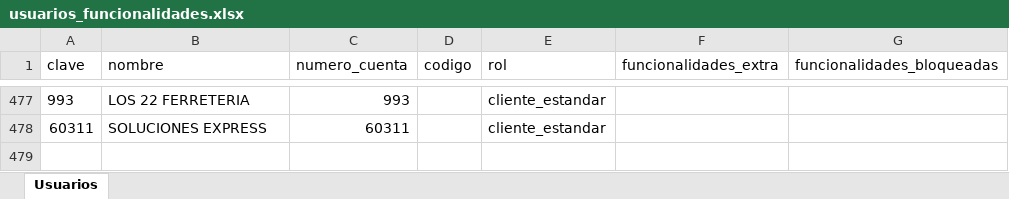
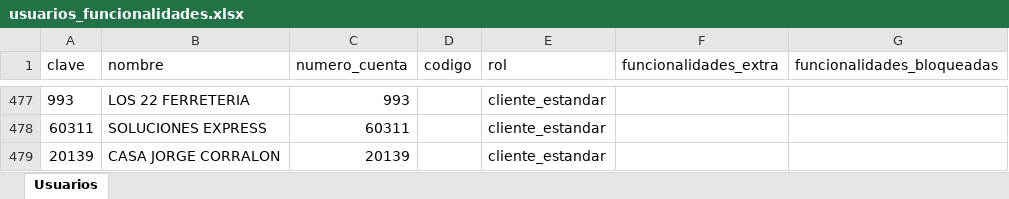
Before and after one commit to ferremax-cat/pinterest-f, an Excel workbook: excel/usuarios_funcionalidades.xlsx, sheet Usuarios, drawn as a sheet; only a part is shown, gaps mark what is left out; values as stored, in another font and other column widths than the file's, no borders; the diff names each change by its address in the sheet, - before the commit and + after, or states it on an @@ line.

```diff
--- a/excel/usuarios_funcionalidades.xlsx (sheet Usuarios)
+++ b/excel/usuarios_funcionalidades.xlsx (sheet Usuarios)
+row 479: 20139 | CASA JORGE CORRALON | 20139 |  | cliente_estandar
```
Also changed, not shown: excel/CLIENTES_PERMISOS.xlsx, excel/GRUPOS_CLIENTES.xlsx, 7 other files.
